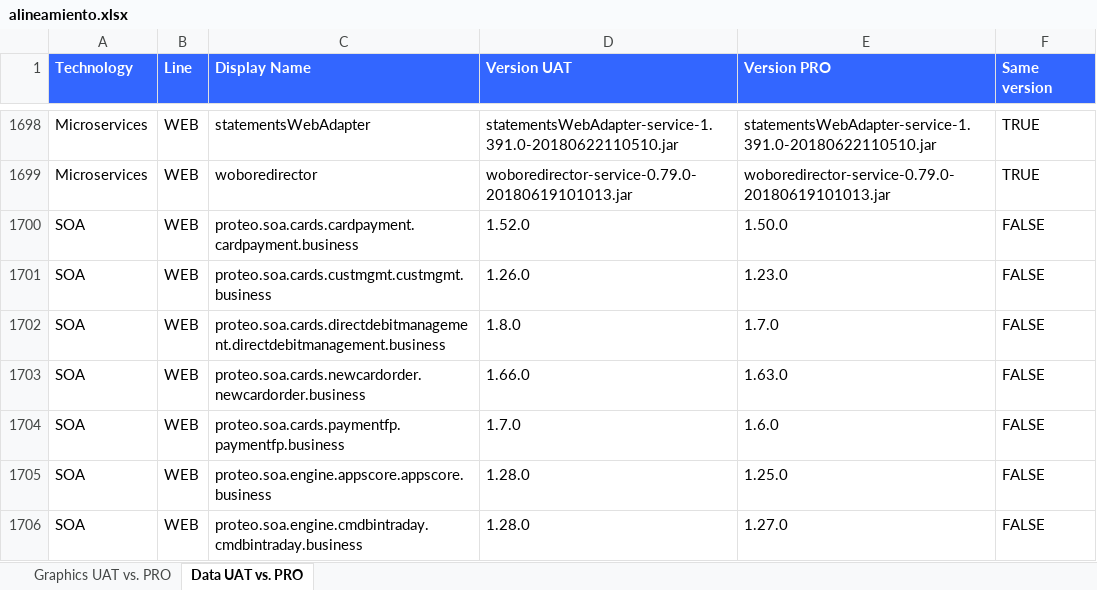
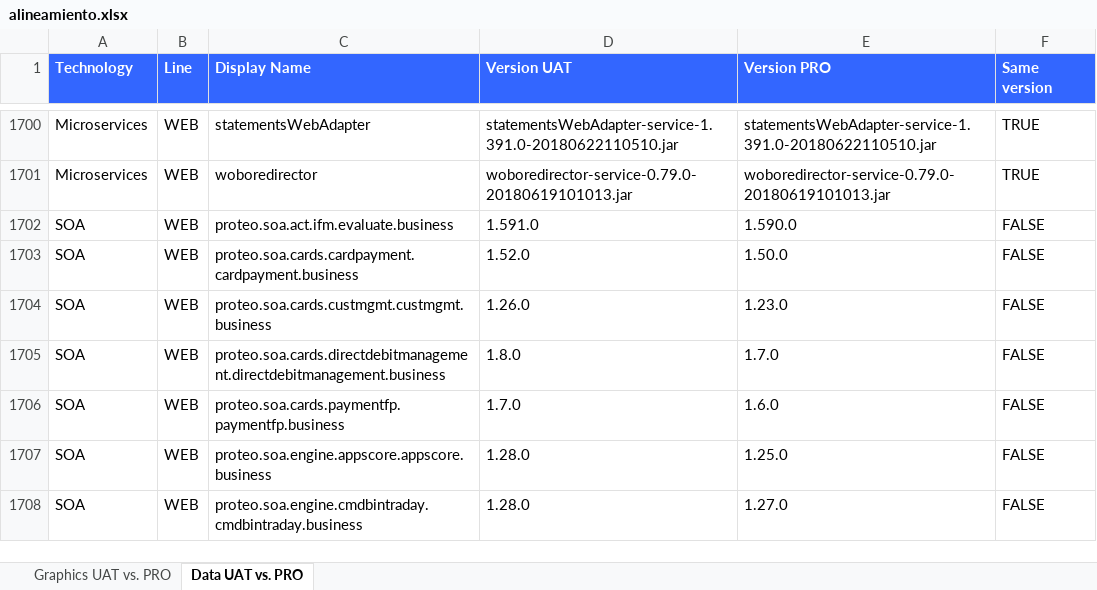
Before and after one commit to alarva/html, an Excel workbook: alineamiento.xlsx, sheet Data UAT vs. PRO, drawn as a sheet; only a part is shown, gaps mark what is left out; values as stored, in another font and other column widths than the file's, no borders; removed rows and columns are numbered as before the commit, all else as after; the diff covers the shown part only; the diff names each change by its address in the sheet, - before the commit and + after, or states it on an @@ line.

```diff
--- a/alineamiento.xlsx (sheet Data UAT vs. PRO)
+++ b/alineamiento.xlsx (sheet Data UAT vs. PRO)
+row 1702: SOA | WEB | proteo.soa.act.ifm.evaluate.business | 1.591.0 | 1.590.0 | FALSE
-row 1703: SOA | WEB | proteo.soa.cards.newcardorder.newcardorder.business | 1.66.0 | 1.63.0 | FALSE
```
Also changed, not shown: 15 added rows, 13 removed rows and 24 edited cells elsewhere in this sheet, sheet Graphics UAT vs. PRO, charts or pictures, 1 other file.
